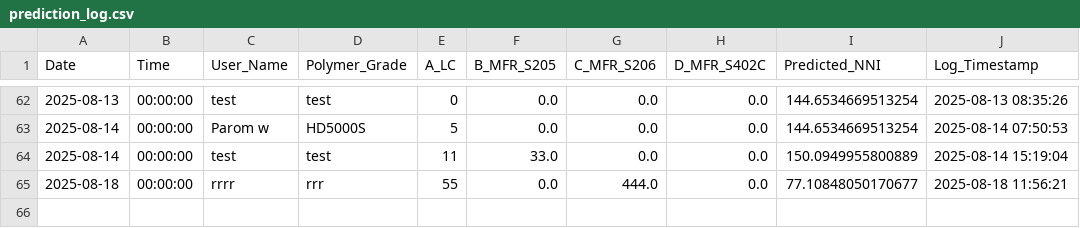
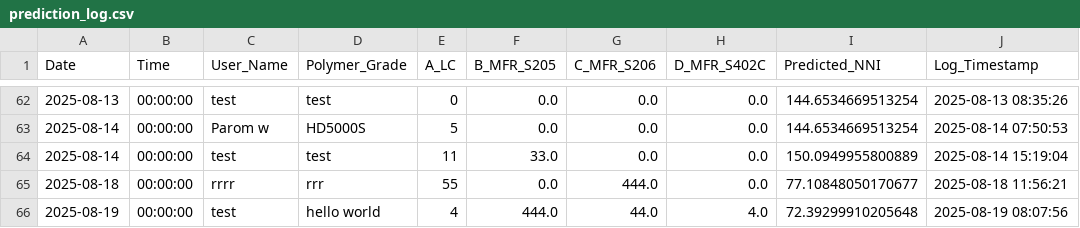
Before and after one commit to grinzsolo/NNIHD2, a CSV file: prediction_log.csv, drawn as a sheet; only a part is shown, gaps mark what is left out.

Commit message:
📈 New prediction entry added

```diff
--- a/prediction_log.csv
+++ b/prediction_log.csv
@@ -65 +65,2 @@ Date,Time,User_Name,Polymer_Grade,A_LC,B_MFR_S205,C_MFR_S206,D_MFR_S402C,Predict
 2025-08-18,00:00:00,rrrr,rrr,55,0.0,444.0,0.0,77.10848050170677,2025-08-18 11:56:21
+2025-08-19,00:00:00,test,hello world,4,444.0,44.0,4.0,72.39299910205648,2025-08-19 08:07:56
```
